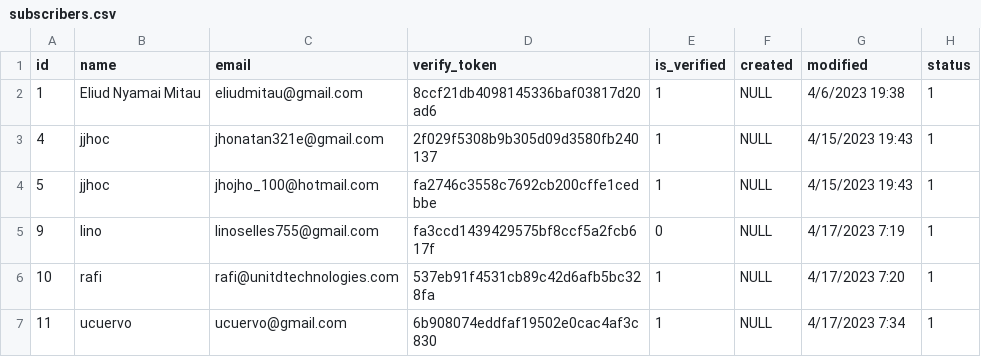
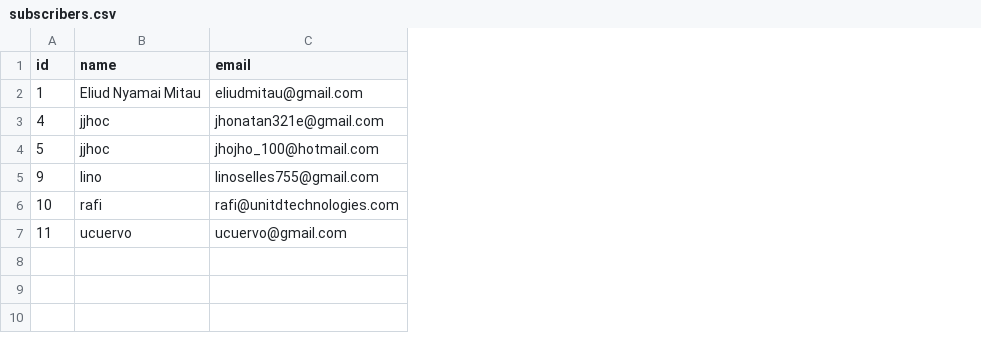
Before and after one commit to eliudnyamai/elitools, a CSV file: bulk-email-verifier/php/uploads/subscribers.csv, drawn as a sheet; the diff names each change by its address in the sheet, - before the commit and + after, or states it on an @@ line.

Commit message:
bulk email

```diff
--- a/bulk-email-verifier/php/uploads/subscribers.csv
+++ b/bulk-email-verifier/php/uploads/subscribers.csv
-column D (verify_token), rows 2-7: 8ccf21db4098145336baf03817d20ad6 | 2f029f5308b9b305d09d3580fb240137 | fa2746c3558c7692cb200cffe1cedbbe | fa3ccd1439429575bf8ccf5a2fcb617f | 537eb91f4531cb89c42d6afb5bc328fa | 6b908074eddfaf19502e0cac4af3c830
-column E (is_verified), rows 2-7: 1 | 1 | 1 | 0 | 1 | 1
-column F (created), rows 2-7: all NULL
-column G (modified), rows 2-7: 4/6/2023 19:38 | 4/15/2023 19:43 | 4/15/2023 19:43 | 4/17/2023 7:19 | 4/17/2023 7:20 | 4/17/2023 7:34
-column H (status), rows 2-7: all 1
```
Also changed, not shown: 6 other files.
